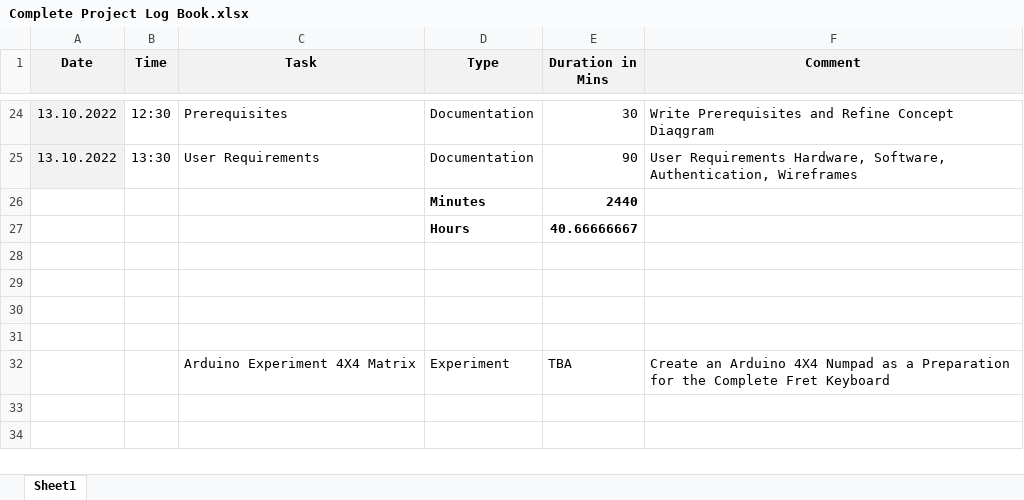
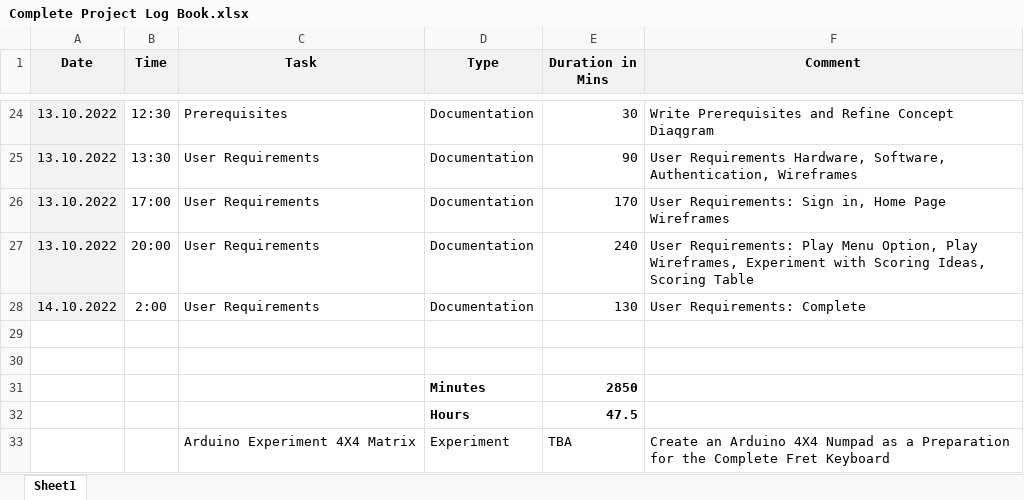
Before and after one commit to tschiboka/RiffMaster, an Excel workbook: Documentation/Complete Project Log Book.xlsx, sheet Sheet1, drawn as a sheet; only a part is shown, gaps mark what is left out; values as stored, in another font and other column widths than the file's, no borders; removed rows and columns are numbered as before the commit, all else as after; the diff names each change by its address in the sheet, - before the commit and + after, or states it on an @@ line.

Commit message:
Complete User requirements

```diff
--- a/Documentation/Complete Project Log Book.xlsx (sheet Sheet1)
+++ b/Documentation/Complete Project Log Book.xlsx (sheet Sheet1)
-row 26:  |  |  | Minutes | 2440
-row 27:  |  |  | Hours | 40.66666667
+row 26: 13.10.2022 | 17:00 | User Requirements | Documentation | 170 | User Requirements: Sign in, Home Page Wireframes
+row 27: 13.10.2022 | 20:00 | User Requirements | Documentation | 240 | User Requirements: Play Menu Option, Play Wireframes, Experiment with Scoring Ideas, Scoring Table
+row 28: 14.10.2022 | 2:00 | User Requirements | Documentation | 130 | User Requirements: Complete
-row 31: (empty)
+row 31:  |  |  | Minutes | 2850
-row 32: (empty)
+row 32:  |  |  | Hours | 47.5
```
Also changed, not shown: 16 other files.
